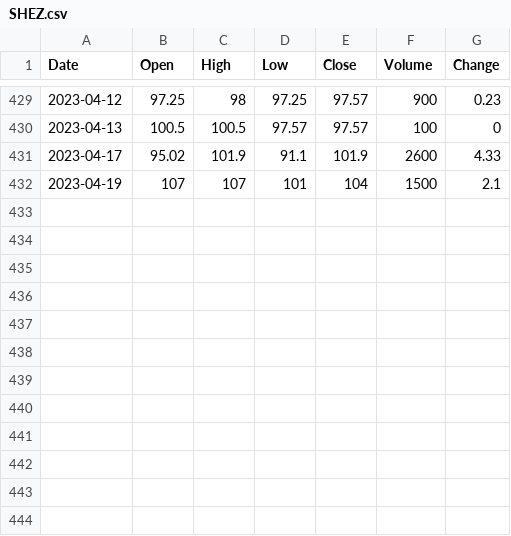
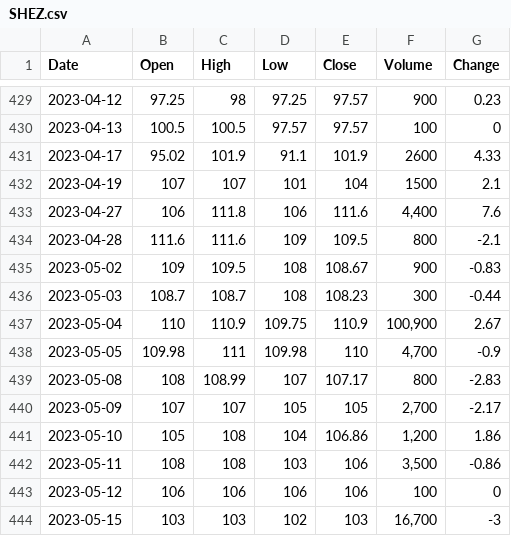
Before and after one commit to emsherry/SIMP, a CSV file: StockDatasets/SHEZ.csv, drawn as a sheet; only a part is shown, gaps mark what is left out; the diff names each change by its address in the sheet, - before the commit and + after, or states it on an @@ line.

Commit message:
Updated SHEZ.csv

```diff
--- a/StockDatasets/SHEZ.csv
+++ b/StockDatasets/SHEZ.csv
+row 433: 2023-04-27 | 106 | 111.8 | 106 | 111.6 | 4,400 | 7.6
+row 434: 2023-04-28 | 111.6 | 111.6 | 109 | 109.5 | 800 | -2.1
+row 435: 2023-05-02 | 109 | 109.5 | 108 | 108.67 | 900 | -0.83
+row 436: 2023-05-03 | 108.7 | 108.7 | 108 | 108.23 | 300 | -0.44
+row 437: 2023-05-04 | 110 | 110.9 | 109.75 | 110.9 | 100,900 | 2.67
+row 438: 2023-05-05 | 109.98 | 111 | 109.98 | 110 | 4,700 | -0.9
+row 439: 2023-05-08 | 108 | 108.99 | 107 | 107.17 | 800 | -2.83
+row 440: 2023-05-09 | 107 | 107 | 105 | 105 | 2,700 | -2.17
+row 441: 2023-05-10 | 105 | 108 | 104 | 106.86 | 1,200 | 1.86
+row 442: 2023-05-11 | 108 | 108 | 103 | 106 | 3,500 | -0.86
+row 443: 2023-05-12 | 106 | 106 | 106 | 106 | 100 | 0
+row 444: 2023-05-15 | 103 | 103 | 102 | 103 | 16,700 | -3
```
